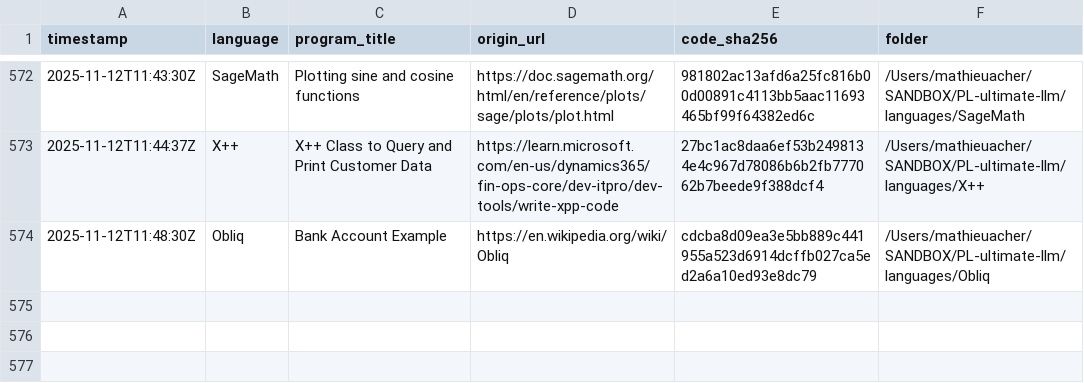
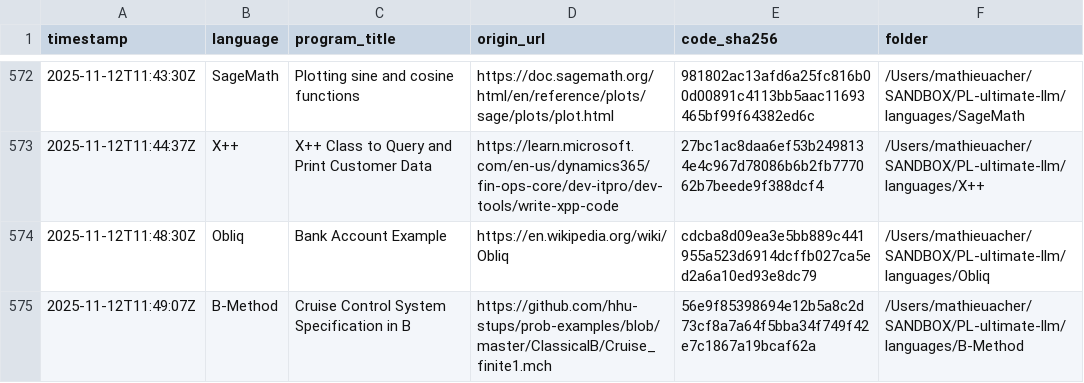
Before and after one commit to acherm/PL-ultimate-llm, a CSV file: data/catalog.csv, drawn as a sheet; only a part is shown, gaps mark what is left out.

Commit message:
turn: add B-Method (+1 program)
List-Digest: f031eaba
Model: google/gemini-2.5-pro
Temperature: 0.4

```diff
--- a/data/catalog.csv
+++ b/data/catalog.csv
@@ -574 +574,2 @@ timestamp,language,program_title,origin_url,code_sha256,folder
 2025-11-12T11:48:30Z,Obliq,Bank Account Example,https://en.wikipedia.org/wiki/Obliq,cdcba8d09ea3e5bb889c441955a523d6914dcffb027ca5ed2a6a10ed93e8dc79,/Users/mathieuacher/SANDBOX/PL-ultimate-llm/languages/Obliq
+2025-11-12T11:49:07Z,B-Method,Cruise Control System Specification in B,https://github.com/hhu-stups/prob-examples/blob/master/ClassicalB/Cruise_finite1.mch,56e9f85398694e12b5a8c2d73cf8a7a64f5bba34f749f42e7c1867a19bcaf62a,/Users/mathieuacher/SANDBOX/PL-ultimate-llm/languages/B-Method
```
Also changed, not shown: 4 other files.
